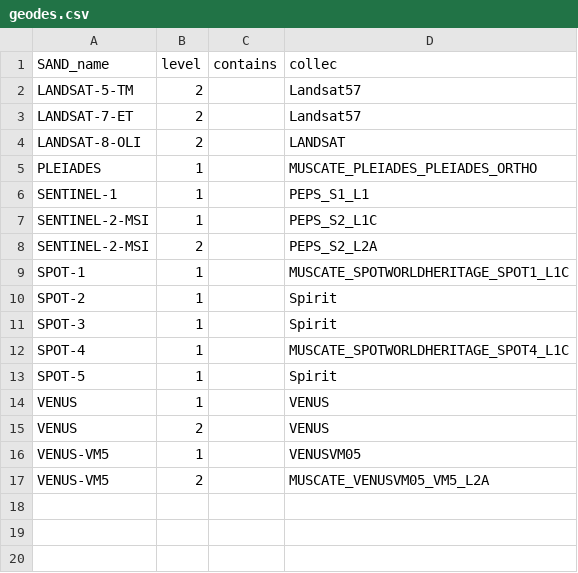
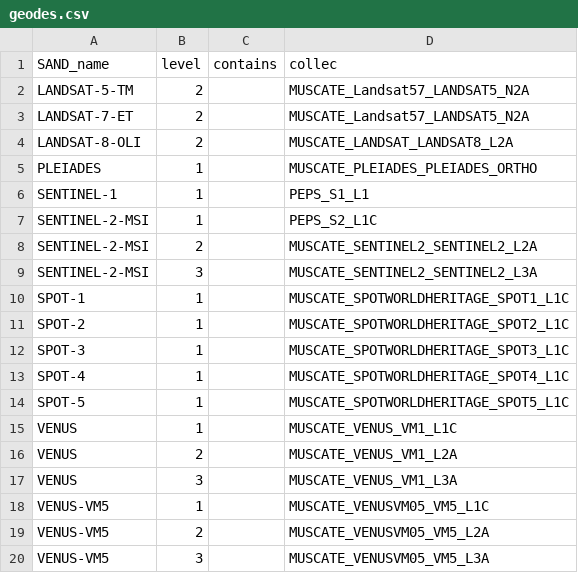
Before and after one commit to hygeos/SAND, a CSV file: sand/collections/geodes.csv, drawn as a sheet.

Commit message:
Feat: Consolidation of collections per provider

```diff
--- a/sand/collections/geodes.csv
+++ b/sand/collections/geodes.csv
@@ -1,5 +1,5 @@
 SAND_name,              level,  contains, collec
-LANDSAT-5-TM,           2,      ,         Landsat57
-LANDSAT-7-ET,           2,      ,         Landsat57
-LANDSAT-8-OLI,          2,      ,         LANDSAT
+LANDSAT-5-TM,           2,      ,         MUSCATE_Landsat57_LANDSAT5_N2A
+LANDSAT-7-ET,           2,      ,         MUSCATE_Landsat57_LANDSAT5_N2A
+LANDSAT-8-OLI,          2,      ,         MUSCATE_LANDSAT_LANDSAT8_L2A
 PLEIADES,               1,      ,         MUSCATE_PLEIADES_PLEIADES_ORTHO
@@ -7,11 +7,14 @@ SENTINEL-1,             1,      ,         PEPS_S1_L1
 SENTINEL-2-MSI,         1,      ,         PEPS_S2_L1C
-SENTINEL-2-MSI,         2,      ,         PEPS_S2_L2A
+SENTINEL-2-MSI,         2,      ,         MUSCATE_SENTINEL2_SENTINEL2_L2A
+SENTINEL-2-MSI,         3,      ,         MUSCATE_SENTINEL2_SENTINEL2_L3A
 SPOT-1,                 1,      ,         MUSCATE_SPOTWORLDHERITAGE_SPOT1_L1C
-SPOT-2,                 1,      ,         Spirit
-SPOT-3,                 1,      ,         Spirit
+SPOT-2,                 1,      ,         MUSCATE_SPOTWORLDHERITAGE_SPOT2_L1C
+SPOT-3,                 1,      ,         MUSCATE_SPOTWORLDHERITAGE_SPOT3_L1C
 SPOT-4,                 1,      ,         MUSCATE_SPOTWORLDHERITAGE_SPOT4_L1C
-SPOT-5,                 1,      ,         Spirit
-VENUS,                  1,      ,         VENUS
-VENUS,                  2,      ,         VENUS
-VENUS-VM5,              1,      ,         VENUSVM05
+SPOT-5,                 1,      ,         MUSCATE_SPOTWORLDHERITAGE_SPOT5_L1C
+VENUS,                  1,      ,         MUSCATE_VENUS_VM1_L1C
+VENUS,                  2,      ,         MUSCATE_VENUS_VM1_L2A
+VENUS,                  3,      ,         MUSCATE_VENUS_VM1_L3A
+VENUS-VM5,              1,      ,         MUSCATE_VENUSVM05_VM5_L1C
 VENUS-VM5,              2,      ,         MUSCATE_VENUSVM05_VM5_L2A
+VENUS-VM5,              3,      ,         MUSCATE_VENUSVM05_VM5_L3A
```
Also changed, not shown: sand/collections/cdse.csv, sand/collections/nasa.csv, 2 other files.
